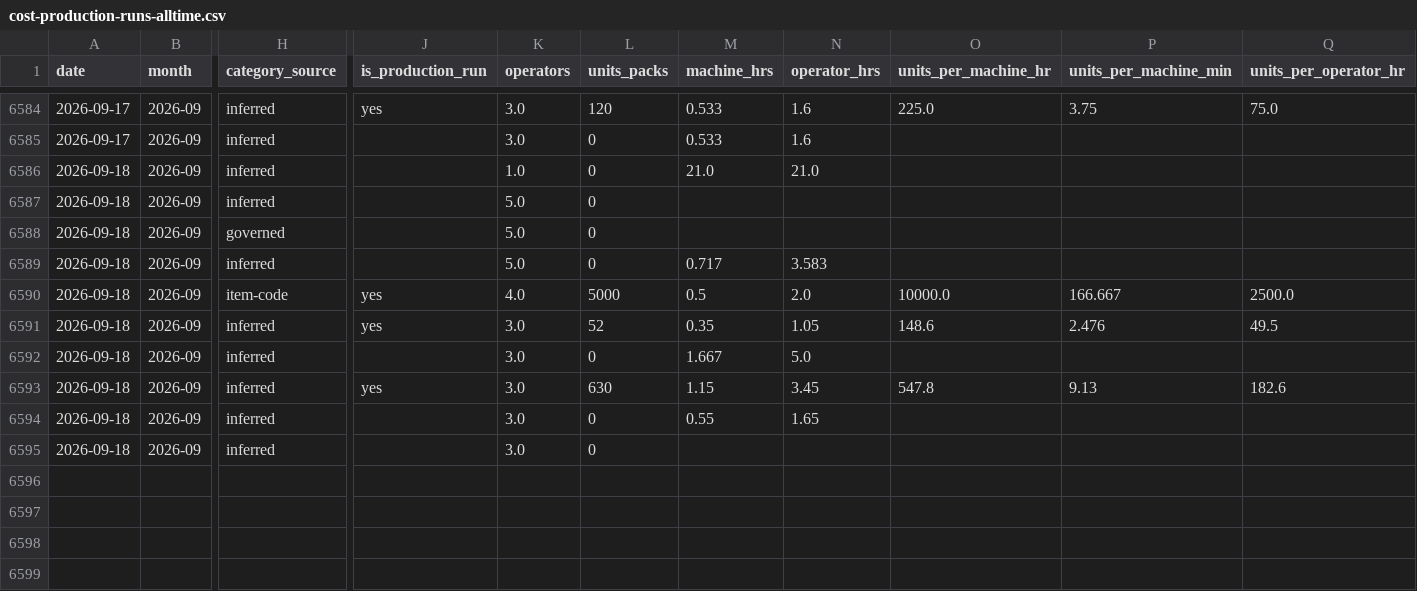
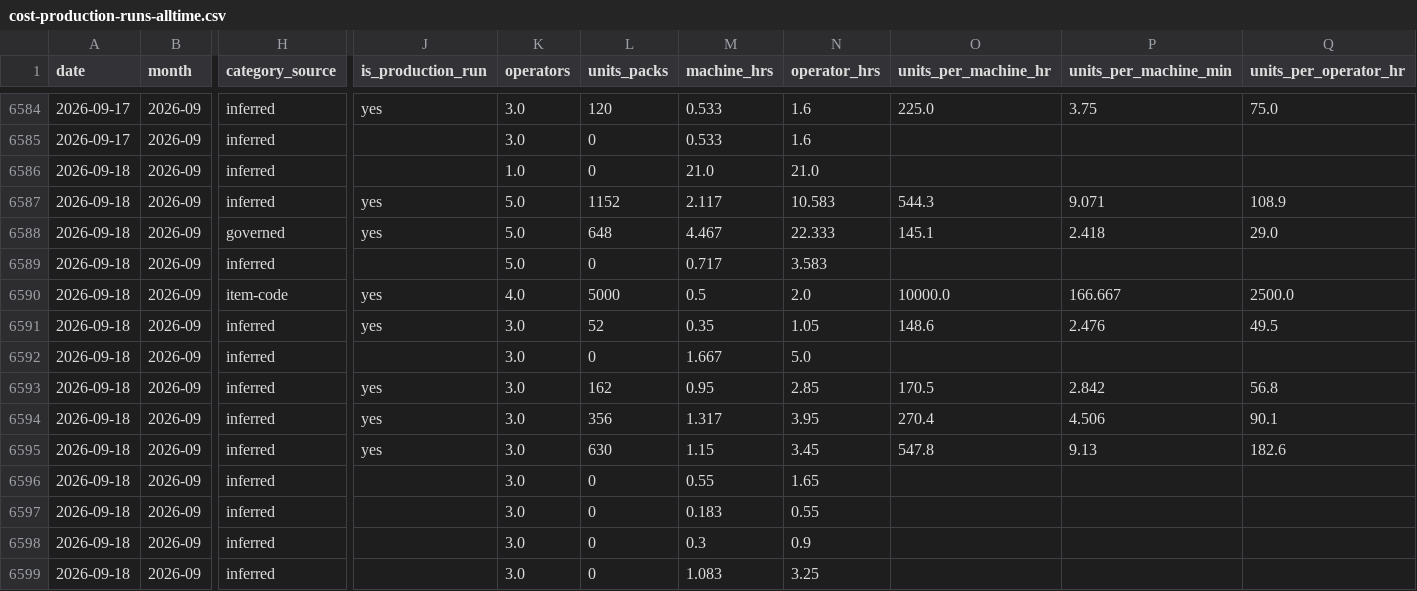
Before and after one commit to jstnadler/teeccino-reports, a CSV file: cost-production-runs-alltime.csv, drawn as a sheet; only a part is shown, gaps mark what is left out; addresses are those after the commit; rows hold the shown columns only; the diff names each change by its address in the sheet, - before the commit and + after, or states it on an @@ line.

```diff
--- a/cost-production-runs-alltime.csv
+++ b/cost-production-runs-alltime.csv
-J6587:J6588 (is_production_run): (empty)
+J6587:J6588 (is_production_run): yes
-L6587 (units_packs): 0
+L6587 (units_packs): 1152
-M6587 (machine_hrs): (empty)
+M6587 (machine_hrs): 2.117
-N6587 (operator_hrs): (empty)
+N6587 (operator_hrs): 10.583
-O6587 (units_per_machine_hr): (empty)
+O6587 (units_per_machine_hr): 544.3
-P6587 (units_per_machine_min): (empty)
+P6587 (units_per_machine_min): 9.071
-Q6587 (units_per_operator_hr): (empty)
+Q6587 (units_per_operator_hr): 108.9
-L6588 (units_packs): 0
+L6588 (units_packs): 648
-M6588 (machine_hrs): (empty)
+M6588 (machine_hrs): 4.467
-N6588 (operator_hrs): (empty)
+N6588 (operator_hrs): 22.333
-O6588 (units_per_machine_hr): (empty)
+O6588 (units_per_machine_hr): 145.1
-P6588 (units_per_machine_min): (empty)
+P6588 (units_per_machine_min): 2.418
-Q6588 (units_per_operator_hr): (empty)
+Q6588 (units_per_operator_hr): 29.0
+row 6593: 2026-09-18 | 2026-09 | inferred | yes | 3.0 | 162 | 0.95 | 2.85 | 170.5 | 2.842 | 56.8
+row 6594: 2026-09-18 | 2026-09 | inferred | yes | 3.0 | 356 | 1.317 | 3.95 | 270.4 | 4.506 | 90.1
+row 6597: 2026-09-18 | 2026-09 | inferred |  | 3.0 | 0 | 0.183 | 0.55
+row 6598: 2026-09-18 | 2026-09 | inferred |  | 3.0 | 0 | 0.3 | 0.9
-M6599 (machine_hrs): (empty)
+M6599 (machine_hrs): 1.083
-N6599 (operator_hrs): (empty)
+N6599 (operator_hrs): 3.25
```
Also changed, not shown: cost-throughput-by-category-month-alltime.csv, cost-throughput-by-machine-month-alltime.csv.
